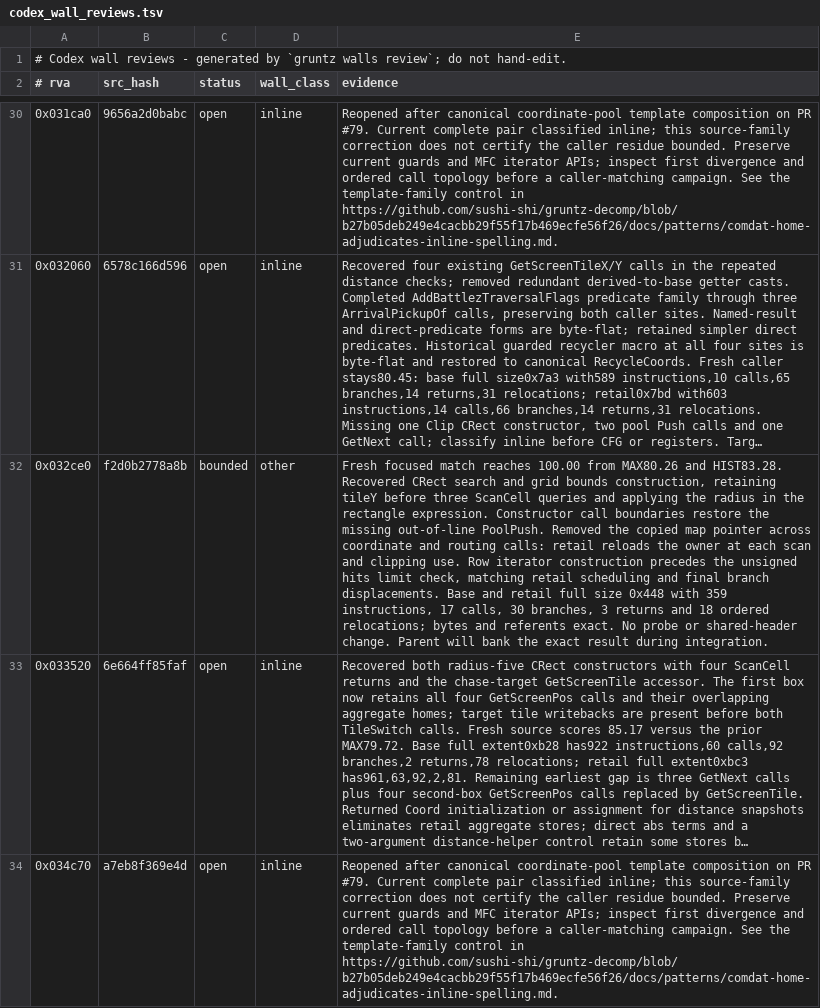
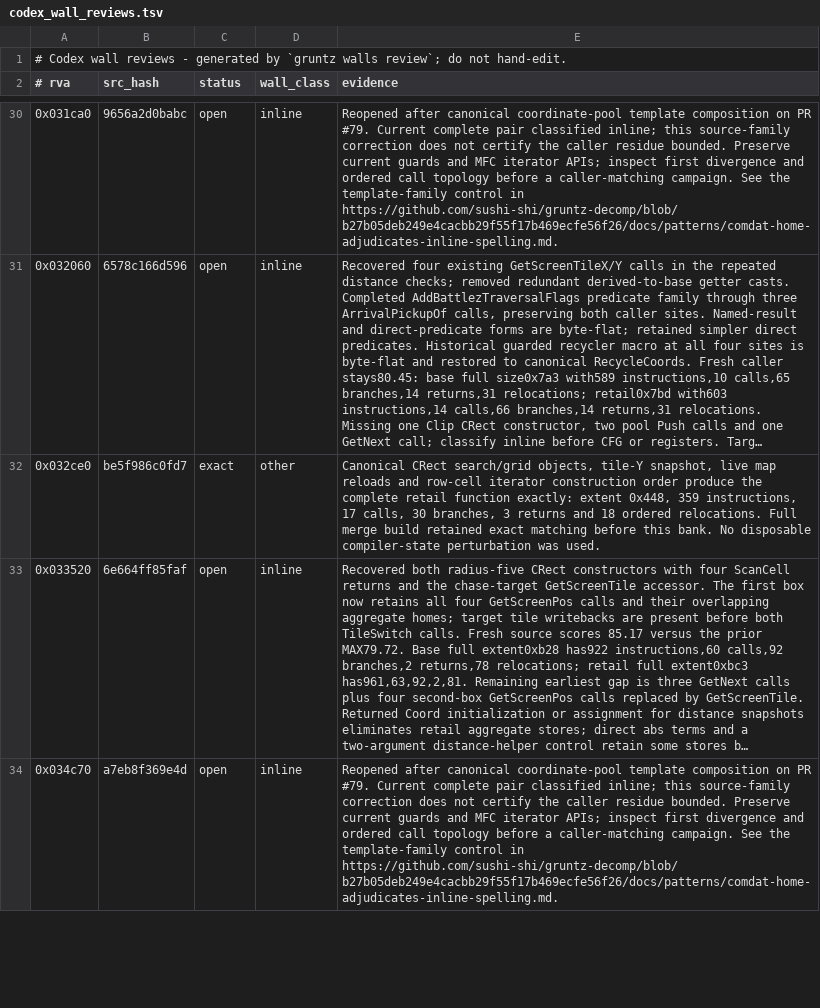
Before and after one commit to sushi-shi/gruntz-decomp, a TSV file: config/codex_wall_reviews.tsv, drawn as a sheet; only a part is shown, gaps mark what is left out; long unchanged cells end in …; the diff covers the shown part only; the diff names each change by its address in the sheet, - before the commit and + after, or states it on an @@ line.

Commit message:
match: bank exact region scan and matching recoveries

```diff
--- a/config/codex_wall_reviews.tsv
+++ b/config/codex_wall_reviews.tsv
-B32 (src_hash): f2d0b2778a8b
+B32 (src_hash): be5f986c0fd7
-C32 (status): bounded
+C32 (status): exact
-E32 (evidence): Fresh focused match reaches 100.00 from MAX80.26 and HIST83.28. Recovered CRect search and grid bounds construction, retaining tileY before three ScanCell queries and applying the radius in the rectangle expression. Constructor call boundaries restore the missing out-of-line PoolPush. Removed the copied map pointer across coordinate and routing calls: retail reloads the owner at each scan and clipping use. Row iterator construction precedes the unsigned hits limit check, matching retail scheduling and final branch displacements. Base and retail full size 0x448 with 359 instructions, 17 calls, 30 branches, 3 returns and 18 ordered relocations; bytes and referents exact. No probe or shared-header change. Parent will bank the exact result during integration.
+E32 (evidence): Canonical CRect search/grid objects, tile-Y snapshot, live map reloads and row-cell iterator construction order produce the complete retail function exactly: extent 0x448, 359 instructions, 17 calls, 30 branches, 3 returns and 18 ordered relocations. Full merge build retained exact matching before this bank. No disposable compiler-state perturbation was used.
```
Also changed, not shown: 1 moved row elsewhere in this file, config/match_baseline.tsv, 1 other file.
